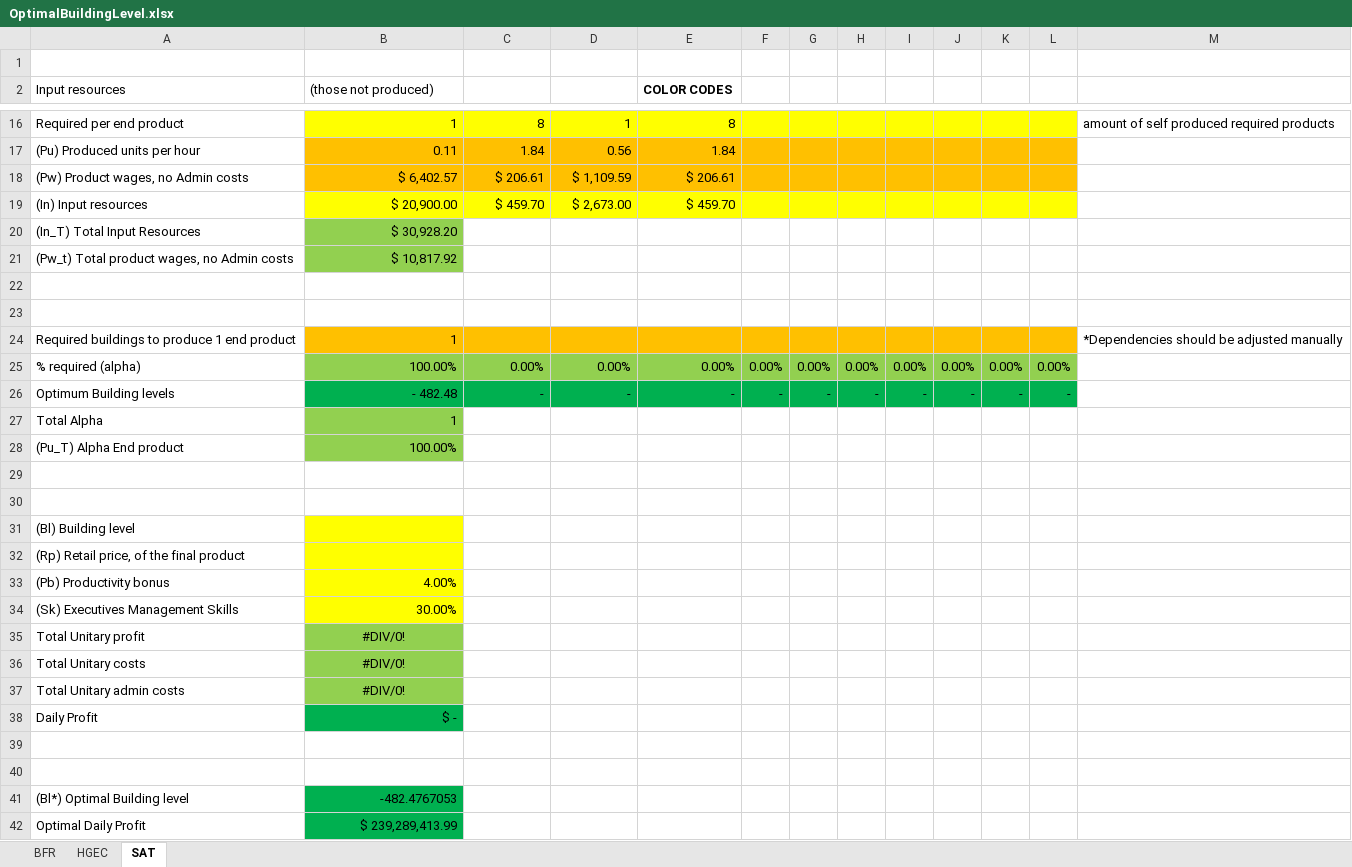
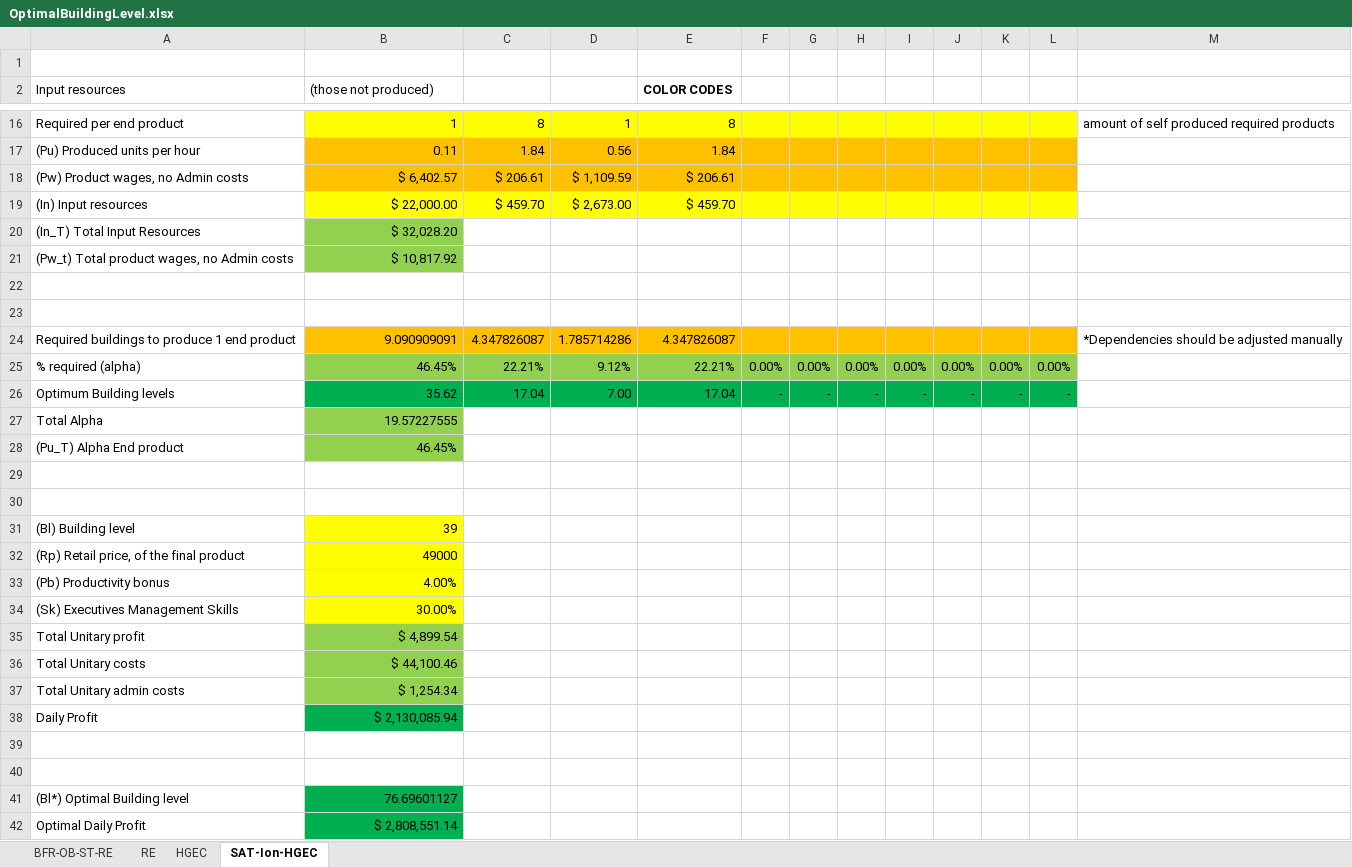
Before and after one commit to OscarFlores-IFi/SimCompanies, an Excel workbook: OptimalBuildingLevel.xlsx, sheet SAT-Ion-HGEC, drawn as a sheet; only a part is shown, gaps mark what is left out; values as stored, in another font and other column widths than the file's, no borders; charts and pictures not drawn; the diff covers the shown part only; the diff names each change by its address in the sheet, - before the commit and + after, or states it on an @@ line.

```diff
--- a/OptimalBuildingLevel.xlsx (sheet SAT-Ion-HGEC)
+++ b/OptimalBuildingLevel.xlsx (sheet SAT-Ion-HGEC)
-sheet tab: BFR
+sheet tab: BFR-OB-ST-RE
-sheet tab: SAT
+sheet tab: SAT-Ion-HGEC
+sheet tab: RE
-B19 ((those not produced)): $ 20,900.00
+B19 ((those not produced)): $ 22,000.00
-B20 ((those not produced)): $ 30,928.20
+B20 ((those not produced)): $ 32,028.20
-B24 ((those not produced)): 1
+B24 ((those not produced)): 9.090909091
-C24: (empty)
+C24: 4.347826087
-D24: (empty)
+D24: 1.785714286
-E24 (COLOR CODES): (empty)
+E24 (COLOR CODES): 4.347826087
-B25 ((those not produced)): 100.00%
+B25 ((those not produced)): 46.45%
-C25: 0.00%
+C25: 22.21%
-D25: 0.00%
+D25: 9.12%
-E25 (COLOR CODES): 0.00%
+E25 (COLOR CODES): 22.21%
-B26 ((those not produced)): - 482.48
+B26 ((those not produced)): 35.62
-C26: -
+C26: 17.04
-D26: -
+D26: 7.00
-E26 (COLOR CODES): -
+E26 (COLOR CODES): 17.04
-B27 ((those not produced)): 1
+B27 ((those not produced)): 19.57227555
-B28 ((those not produced)): 100.00%
+B28 ((those not produced)): 46.45%
-B31 ((those not produced)): (empty)
+B31 ((those not produced)): 39
-B32 ((those not produced)): (empty)
+B32 ((those not produced)): 49000
-B35 ((those not produced)): #DIV/0!
+B35 ((those not produced)): $ 4,899.54
-B35:B37 alignment: center
+B35:B37 alignment: right
-B36 ((those not produced)): #DIV/0!
+B36 ((those not produced)): $ 44,100.46
-B37 ((those not produced)): #DIV/0!
+B37 ((those not produced)): $ 1,254.34
-B38 ((those not produced)): $ -
+B38 ((those not produced)): $ 2,130,085.94
-B41 ((those not produced)): -482.4767053
+B41 ((those not produced)): 76.69601127
-B42 ((those not produced)): $ 239,289,413.99
+B42 ((those not produced)): $ 2,808,551.14
```
Also changed, not shown: 1 added row, 1 removed row, 4 edited cells and cell formats elsewhere in this sheet, sheet HGEC, sheet BFR-OB-ST-RE, formulas that keep their value, charts or pictures, sim companies.xlsx, 1 other file.
